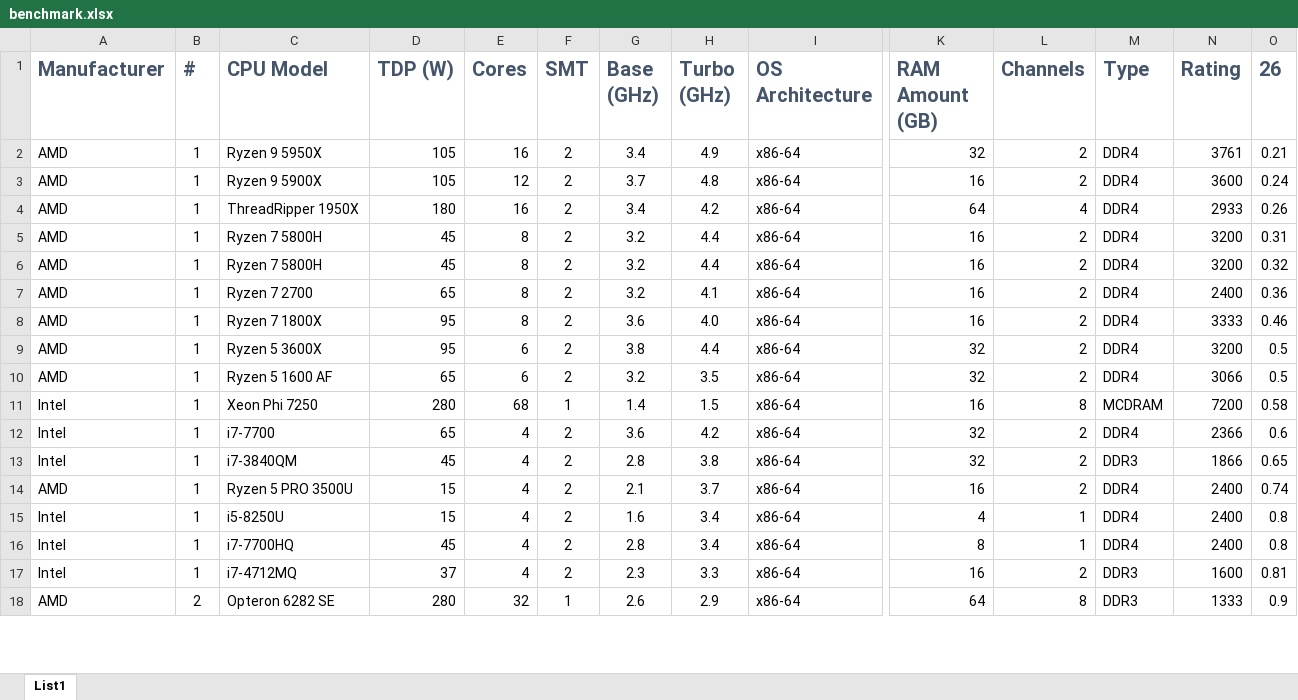
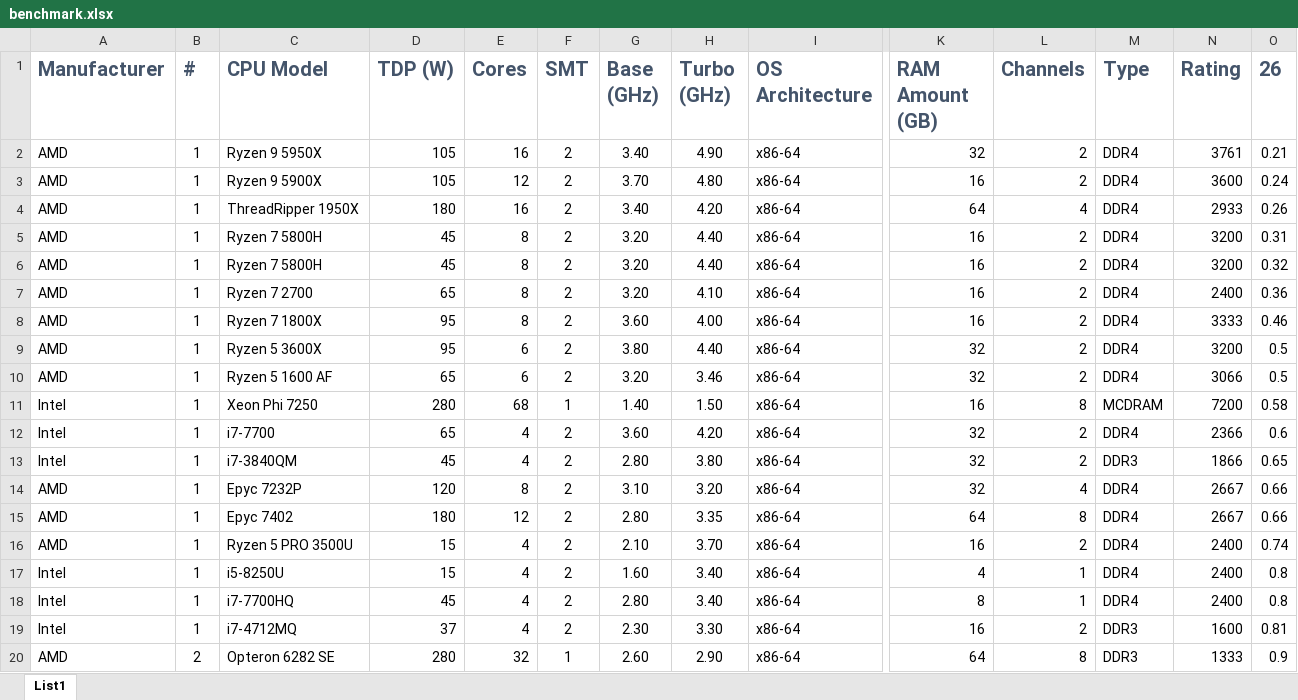
Before and after one commit to raddinet/raddi, an Excel workbook: doc/benchmark.xlsx, sheet List1, drawn as a sheet; only a part is shown, gaps mark what is left out; values as stored, in another font and other column widths than the file's, no borders; conditional formats and table styles not drawn; addresses are those after the commit; rows hold the shown columns only; the diff covers the shown part only; the diff names each change by its address in the sheet, - before the commit and + after, or states it on an @@ line.

Commit message:
add results for Epyc 7232P and 7402, and Atom D2550

```diff
--- a/doc/benchmark.xlsx (sheet List1)
+++ b/doc/benchmark.xlsx (sheet List1)
-G2 (Base (GHz)): 3.4
+G2 (Base (GHz)): 3.40
-H2 (Turbo (GHz)): 4.9
+H2 (Turbo (GHz)): 4.90
-G3 (Base (GHz)): 3.7
+G3 (Base (GHz)): 3.70
-H3 (Turbo (GHz)): 4.8
+H3 (Turbo (GHz)): 4.80
-G4 (Base (GHz)): 3.4
+G4 (Base (GHz)): 3.40
-H4 (Turbo (GHz)): 4.2
+H4 (Turbo (GHz)): 4.20
-G5:G7 (Base (GHz)): 3.2
+G5:G7 (Base (GHz)): 3.20
-H5:H6 (Turbo (GHz)): 4.4
+H5:H6 (Turbo (GHz)): 4.40
-H7 (Turbo (GHz)): 4.1
+H7 (Turbo (GHz)): 4.10
-G8 (Base (GHz)): 3.6
+G8 (Base (GHz)): 3.60
-H8 (Turbo (GHz)): 4.0
+H8 (Turbo (GHz)): 4.00
-G9 (Base (GHz)): 3.8
+G9 (Base (GHz)): 3.80
-H9 (Turbo (GHz)): 4.4
+H9 (Turbo (GHz)): 4.40
-G10 (Base (GHz)): 3.2
+G10 (Base (GHz)): 3.20
-H10 (Turbo (GHz)): 3.5
+H10 (Turbo (GHz)): 3.46
-G11 (Base (GHz)): 1.4
+G11 (Base (GHz)): 1.40
-H11 (Turbo (GHz)): 1.5
+H11 (Turbo (GHz)): 1.50
-G12 (Base (GHz)): 3.6
+G12 (Base (GHz)): 3.60
-H12 (Turbo (GHz)): 4.2
+H12 (Turbo (GHz)): 4.20
-G13 (Base (GHz)): 2.8
+G13 (Base (GHz)): 2.80
-H13 (Turbo (GHz)): 3.8
+H13 (Turbo (GHz)): 3.80
+row 14: AMD | 1 | Epyc 7232P | 120 | 8 | 2 | 3.10 | 3.20 | x86-64 | 32 | 4 | DDR4 | 2667 | 0.66
+row 15: AMD | 1 | Epyc 7402 | 180 | 12 | 2 | 2.80 | 3.35 | x86-64 | 64 | 8 | DDR4 | 2667 | 0.66
-G16 (Base (GHz)): 2.1
+G16 (Base (GHz)): 2.10
-H16 (Turbo (GHz)): 3.7
+H16 (Turbo (GHz)): 3.70
-G17 (Base (GHz)): 1.6
+G17 (Base (GHz)): 1.60
-H17:H18 (Turbo (GHz)): 3.4
+H17:H18 (Turbo (GHz)): 3.40
-G18 (Base (GHz)): 2.8
+G18 (Base (GHz)): 2.80
-G19 (Base (GHz)): 2.3
+G19 (Base (GHz)): 2.30
-H19 (Turbo (GHz)): 3.3
+H19 (Turbo (GHz)): 3.30
-G20 (Base (GHz)): 2.6
+G20 (Base (GHz)): 2.60
-H20 (Turbo (GHz)): 2.9
+H20 (Turbo (GHz)): 2.90
```
Also changed, not shown: 1 added row and 48 edited cells elsewhere in this sheet.
